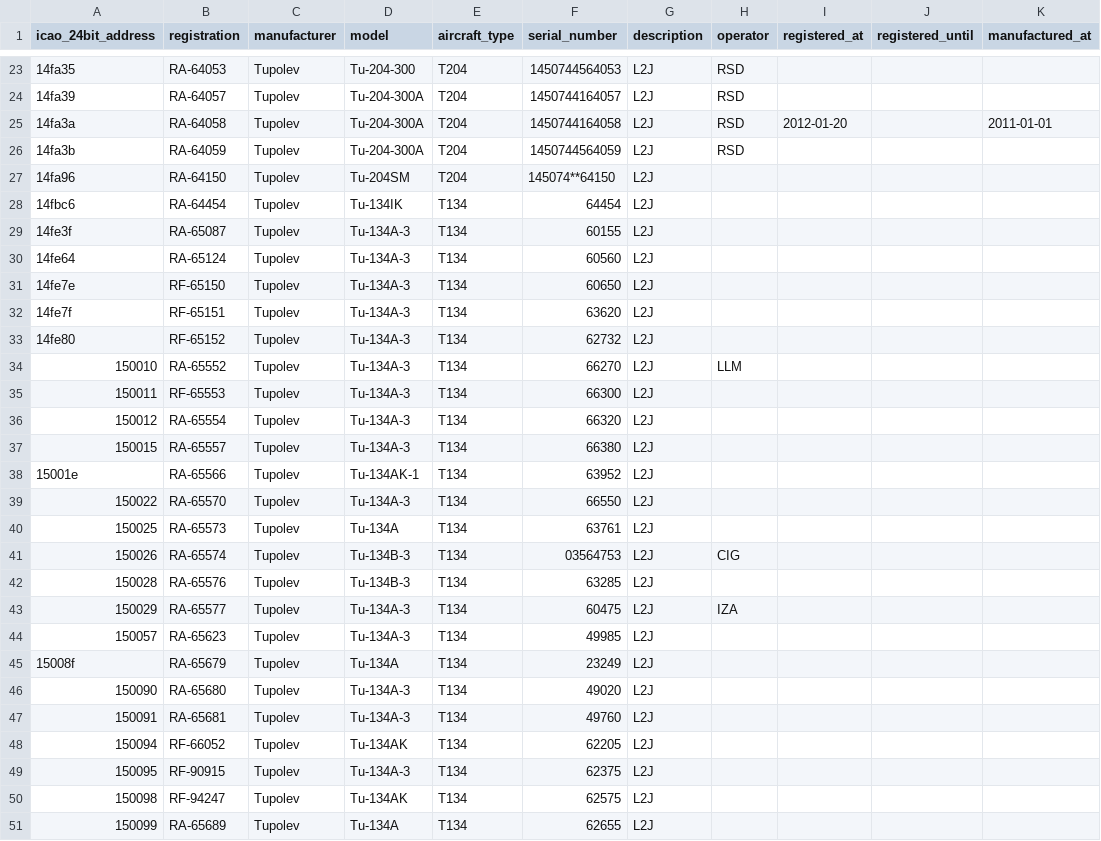
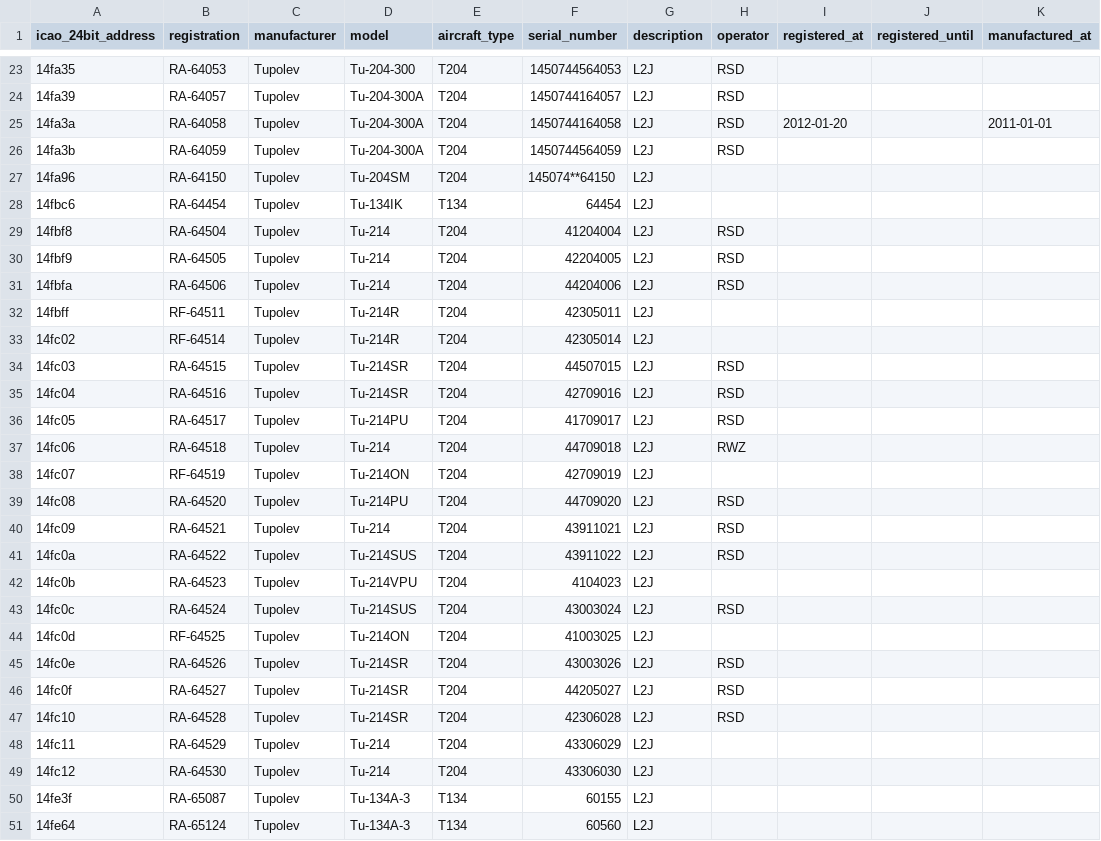
Before and after one commit to jbroutier/whatisflying-db, a CSV file: data/aircraft/tupolev.csv, drawn as a sheet; only a part is shown, gaps mark what is left out; the shorter side is filled out with more unchanged rows; the diff names each change by its address in the sheet, - before the commit and + after, or states it on an @@ line.

Commit message:
Add 21 Tupolev aircraft.

```diff
--- a/data/aircraft/tupolev.csv
+++ b/data/aircraft/tupolev.csv
+row 29: 14fbf8 | RA-64504 | Tupolev | Tu-214 | T204 | 41204004 | L2J | RSD
+row 30: 14fbf9 | RA-64505 | Tupolev | Tu-214 | T204 | 42204005 | L2J | RSD
+row 31: 14fbfa | RA-64506 | Tupolev | Tu-214 | T204 | 44204006 | L2J | RSD
+row 32: 14fbff | RF-64511 | Tupolev | Tu-214R | T204 | 42305011 | L2J
+row 33: 14fc02 | RF-64514 | Tupolev | Tu-214R | T204 | 42305014 | L2J
+row 34: 14fc03 | RA-64515 | Tupolev | Tu-214SR | T204 | 44507015 | L2J | RSD
+row 35: 14fc04 | RA-64516 | Tupolev | Tu-214SR | T204 | 42709016 | L2J | RSD
+row 36: 14fc05 | RA-64517 | Tupolev | Tu-214PU | T204 | 41709017 | L2J | RSD
+row 37: 14fc06 | RA-64518 | Tupolev | Tu-214 | T204 | 44709018 | L2J | RWZ
+row 38: 14fc07 | RF-64519 | Tupolev | Tu-214ON | T204 | 42709019 | L2J
+row 39: 14fc08 | RA-64520 | Tupolev | Tu-214PU | T204 | 44709020 | L2J | RSD
+row 40: 14fc09 | RA-64521 | Tupolev | Tu-214 | T204 | 43911021 | L2J | RSD
+row 41: 14fc0a | RA-64522 | Tupolev | Tu-214SUS | T204 | 43911022 | L2J | RSD
+row 42: 14fc0b | RA-64523 | Tupolev | Tu-214VPU | T204 | 4104023 | L2J
+row 43: 14fc0c | RA-64524 | Tupolev | Tu-214SUS | T204 | 43003024 | L2J | RSD
+row 44: 14fc0d | RF-64525 | Tupolev | Tu-214ON | T204 | 41003025 | L2J
+row 45: 14fc0e | RA-64526 | Tupolev | Tu-214SR | T204 | 43003026 | L2J | RSD
+row 46: 14fc0f | RA-64527 | Tupolev | Tu-214SR | T204 | 44205027 | L2J | RSD
+row 47: 14fc10 | RA-64528 | Tupolev | Tu-214SR | T204 | 42306028 | L2J | RSD
+row 48: 14fc11 | RA-64529 | Tupolev | Tu-214 | T204 | 43306029 | L2J
+row 49: 14fc12 | RA-64530 | Tupolev | Tu-214 | T204 | 43306030 | L2J
```
